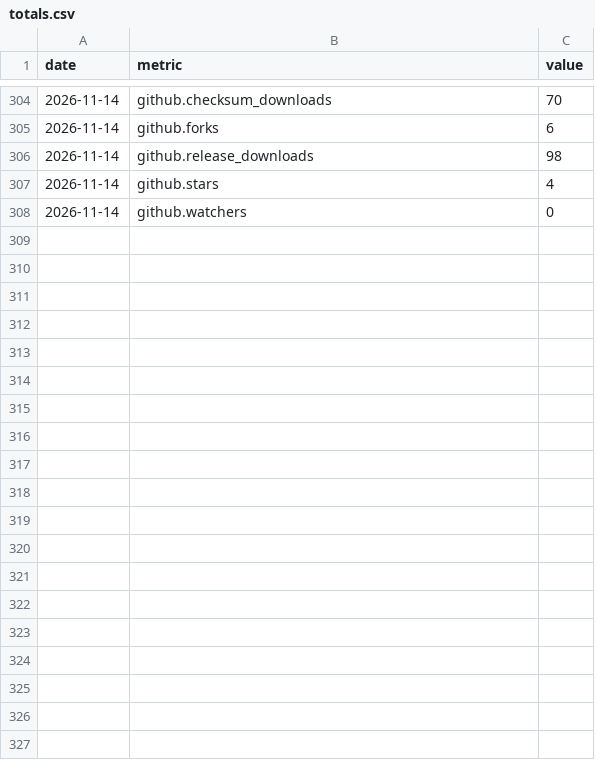
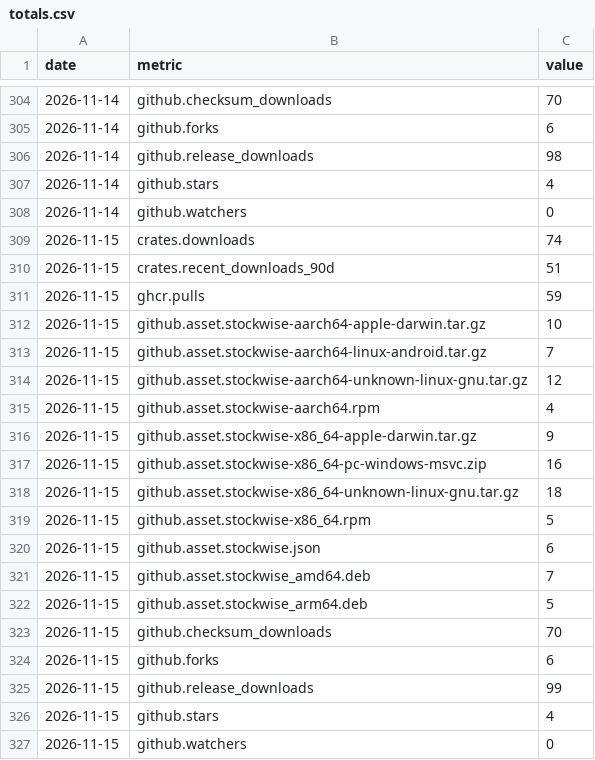
Before and after one commit to iamsaquib8/stockwise, a CSV file: totals.csv, drawn as a sheet; only a part is shown, gaps mark what is left out.

```diff
--- a/totals.csv
+++ b/totals.csv
@@ -308 +308,20 @@ date,metric,value
 2026-11-14,github.watchers,0
+2026-11-15,crates.downloads,74
+2026-11-15,crates.recent_downloads_90d,51
+2026-11-15,ghcr.pulls,59
+2026-11-15,github.asset.stockwise-aarch64-apple-darwin.tar.gz,10
+2026-11-15,github.asset.stockwise-aarch64-linux-android.tar.gz,7
+2026-11-15,github.asset.stockwise-aarch64-unknown-linux-gnu.tar.gz,12
+2026-11-15,github.asset.stockwise-aarch64.rpm,4
+2026-11-15,github.asset.stockwise-x86_64-apple-darwin.tar.gz,9
+2026-11-15,github.asset.stockwise-x86_64-pc-windows-msvc.zip,16
+2026-11-15,github.asset.stockwise-x86_64-unknown-linux-gnu.tar.gz,18
+2026-11-15,github.asset.stockwise-x86_64.rpm,5
+2026-11-15,github.asset.stockwise.json,6
+2026-11-15,github.asset.stockwise_amd64.deb,7
+2026-11-15,github.asset.stockwise_arm64.deb,5
+2026-11-15,github.checksum_downloads,70
+2026-11-15,github.forks,6
+2026-11-15,github.release_downloads,99
+2026-11-15,github.stars,4
+2026-11-15,github.watchers,0
```
Also changed, not shown: daily.csv, 1 other file.
